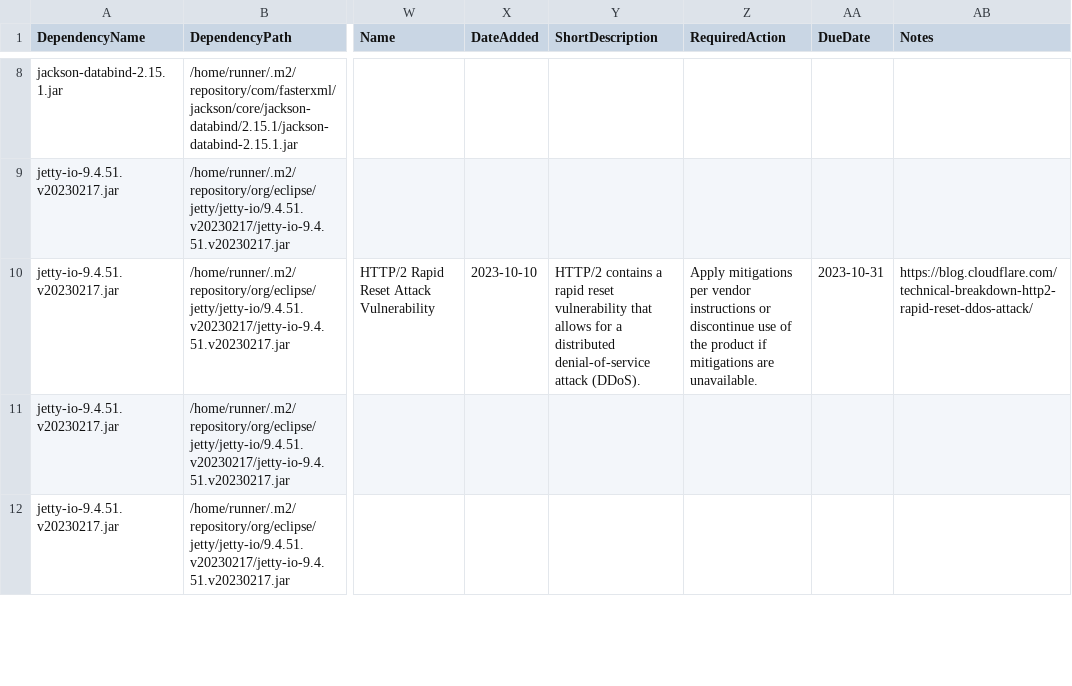
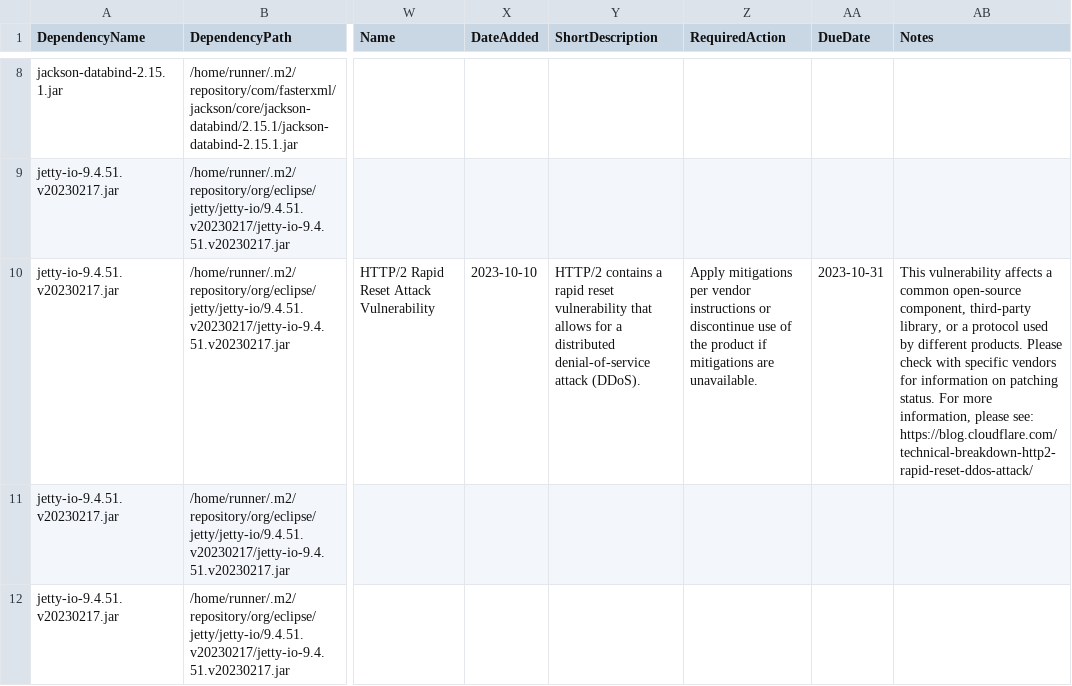
Before and after one commit to piotr-yuxuan/welcome-base-api, a CSV file: doc/known-vulnerabilities.csv, drawn as a sheet; only a part is shown, gaps mark what is left out; the diff names each change by its address in the sheet, - before the commit and + after, or states it on an @@ line.

Commit message:
Update known vulnerabilities

```diff
--- a/doc/known-vulnerabilities.csv
+++ b/doc/known-vulnerabilities.csv
-AB10 (Notes): https://blog.cloudflare.com/technical-breakdown-http2-rapid-reset-ddos-attack/
+AB10 (Notes): This vulnerability affects a common open-source component, third-party library, or a protocol used by different products. Please check with specific vendors for information on patching status. For more information, please see: https://blog.cloudflare.com/technical-breakdown-http2-rapid-reset-ddos-attack/
```
